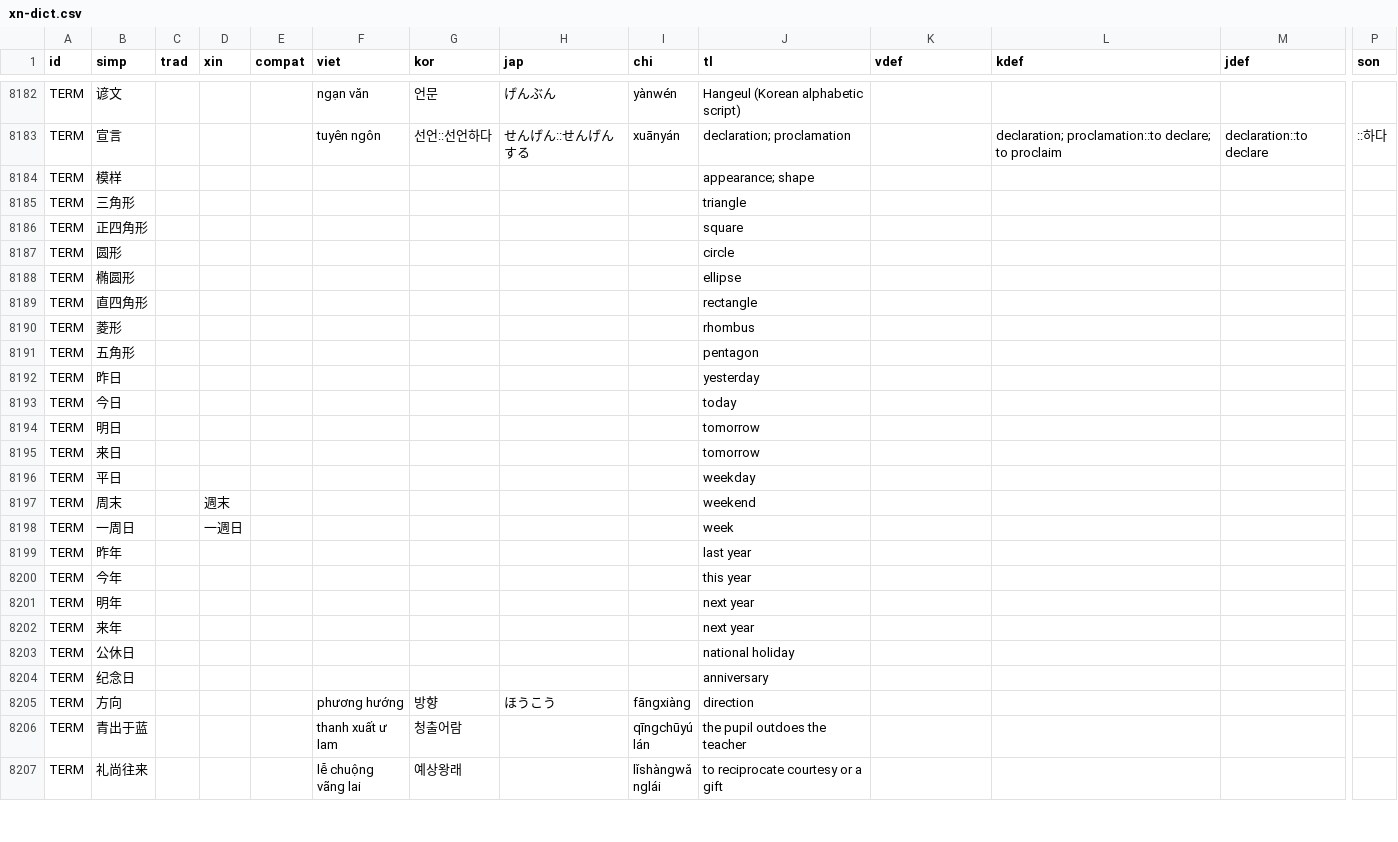
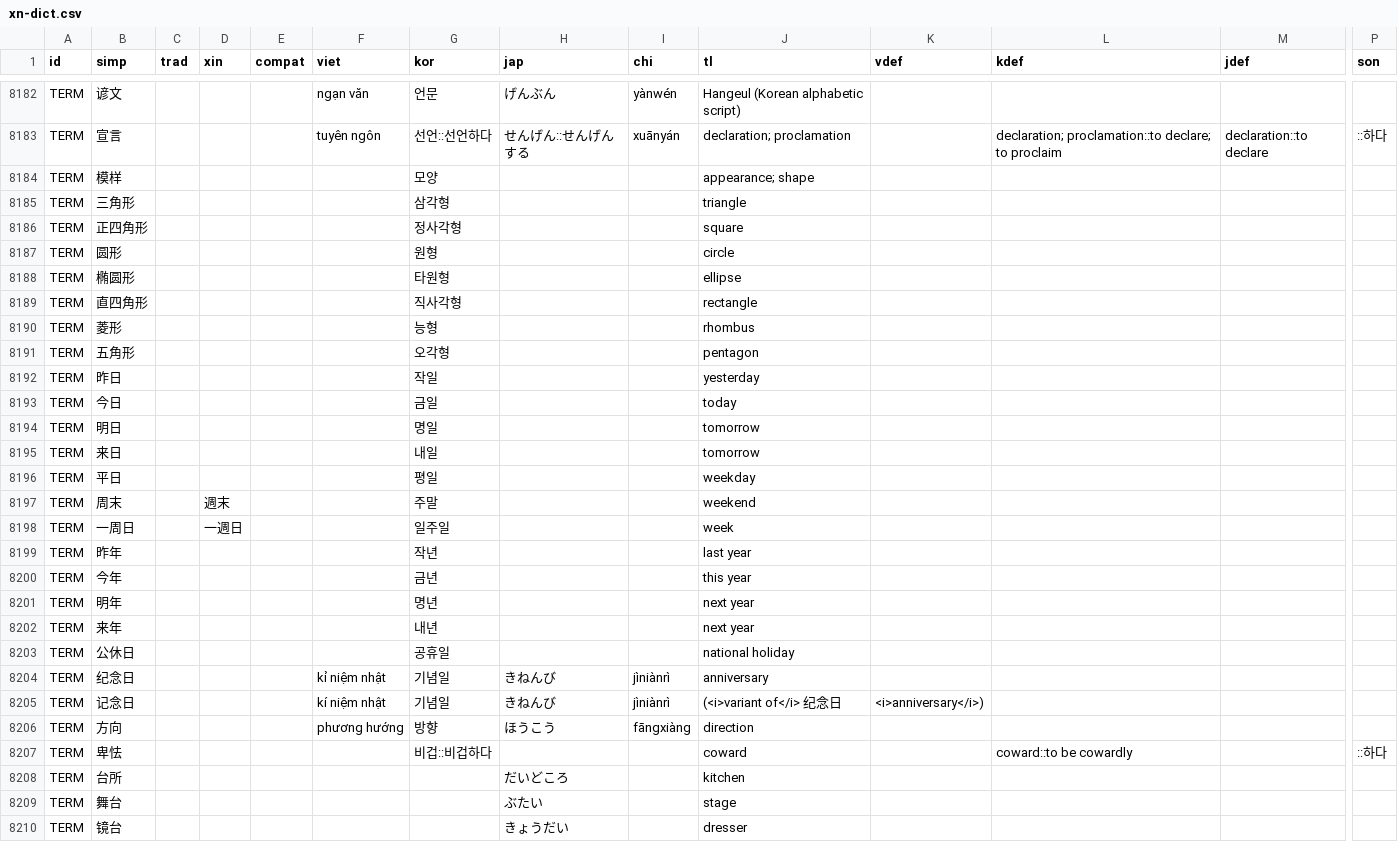
Before and after one commit to EricL22/EricL22.github.io, a CSV file: assets/data/xn-dict.csv, drawn as a sheet; only a part is shown, gaps mark what is left out; the shorter side is filled out with more unchanged rows; rows hold the shown columns only; the diff covers the shown part only; the diff names each change by its address in the sheet, - before the commit and + after, or states it on an @@ line.

Commit message:
Add files via upload

```diff
--- a/assets/data/xn-dict.csv
+++ b/assets/data/xn-dict.csv
-G8184 (kor): (empty)
+G8184 (kor): 모양
-G8185 (kor): (empty)
+G8185 (kor): 삼각형
-G8186 (kor): (empty)
+G8186 (kor): 정사각형
-G8187 (kor): (empty)
+G8187 (kor): 원형
-G8188 (kor): (empty)
+G8188 (kor): 타원형
-G8189 (kor): (empty)
+G8189 (kor): 직사각형
-G8190 (kor): (empty)
+G8190 (kor): 능형
-G8191 (kor): (empty)
+G8191 (kor): 오각형
-G8192 (kor): (empty)
+G8192 (kor): 작일
-G8193 (kor): (empty)
+G8193 (kor): 금일
-G8194 (kor): (empty)
+G8194 (kor): 명일
-G8195 (kor): (empty)
+G8195 (kor): 내일
-G8196 (kor): (empty)
+G8196 (kor): 평일
-G8197 (kor): (empty)
+G8197 (kor): 주말
-G8198 (kor): (empty)
+G8198 (kor): 일주일
-G8199 (kor): (empty)
+G8199 (kor): 작년
-G8200 (kor): (empty)
+G8200 (kor): 금년
-G8201 (kor): (empty)
+G8201 (kor): 명년
-G8202 (kor): (empty)
+G8202 (kor): 내년
-G8203 (kor): (empty)
+G8203 (kor): 공휴일
-F8204 (viet): (empty)
+F8204 (viet): kỉ niệm nhật
-G8204 (kor): (empty)
+G8204 (kor): 기념일
-H8204 (jap): (empty)
+H8204 (jap): きねんび
-I8204 (chi): (empty)
+I8204 (chi): jìniànrì
+row 8205: TERM | 记念日 |  |  |  | kí niệm nhật | 기념일 | きねんび | jìniànrì | (<i>variant of</i> 纪念日 | <i>anniversary</i>)
+row 8207: TERM | 卑怯 |  |  |  |  | 비겁::비겁하다 |  |  | coward |  | coward::to be cowardly |  | ::하다
+row 8208: TERM | 台所 |  |  |  |  |  | だいどころ |  | kitchen
+row 8209: TERM | 舞台 |  |  |  |  |  | ぶたい |  | stage
+row 8210: TERM | 镜台 |  |  |  |  |  | きょうだい |  | dresser
```
Also changed, not shown: 16 added rows and 3 edited cells elsewhere in this file.
